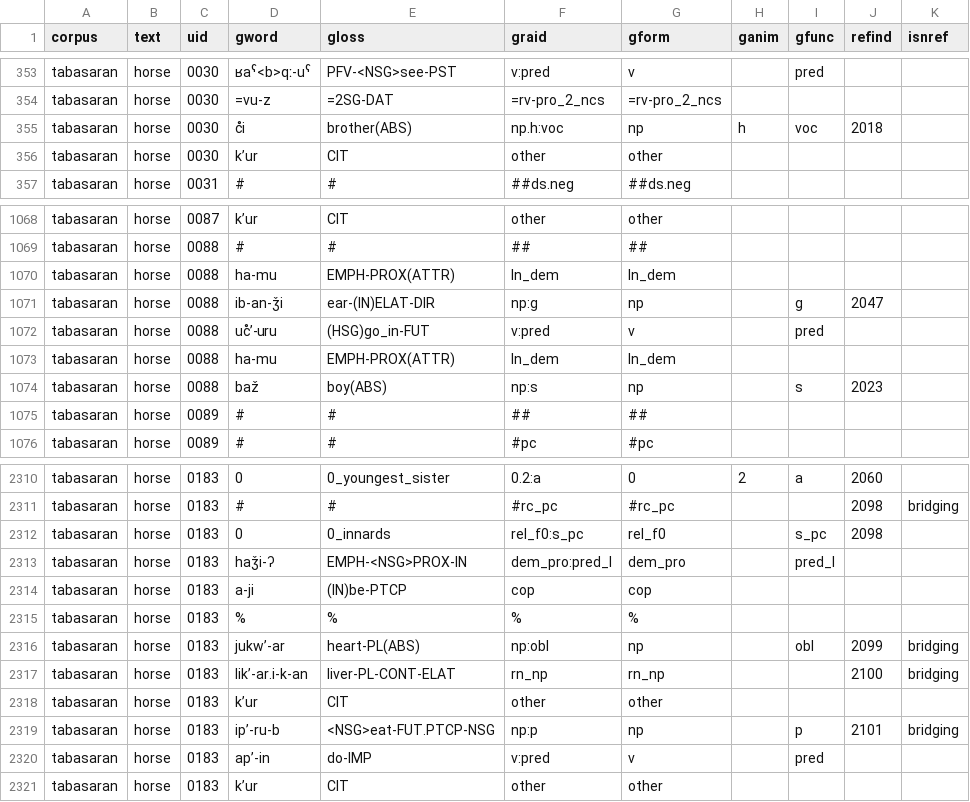
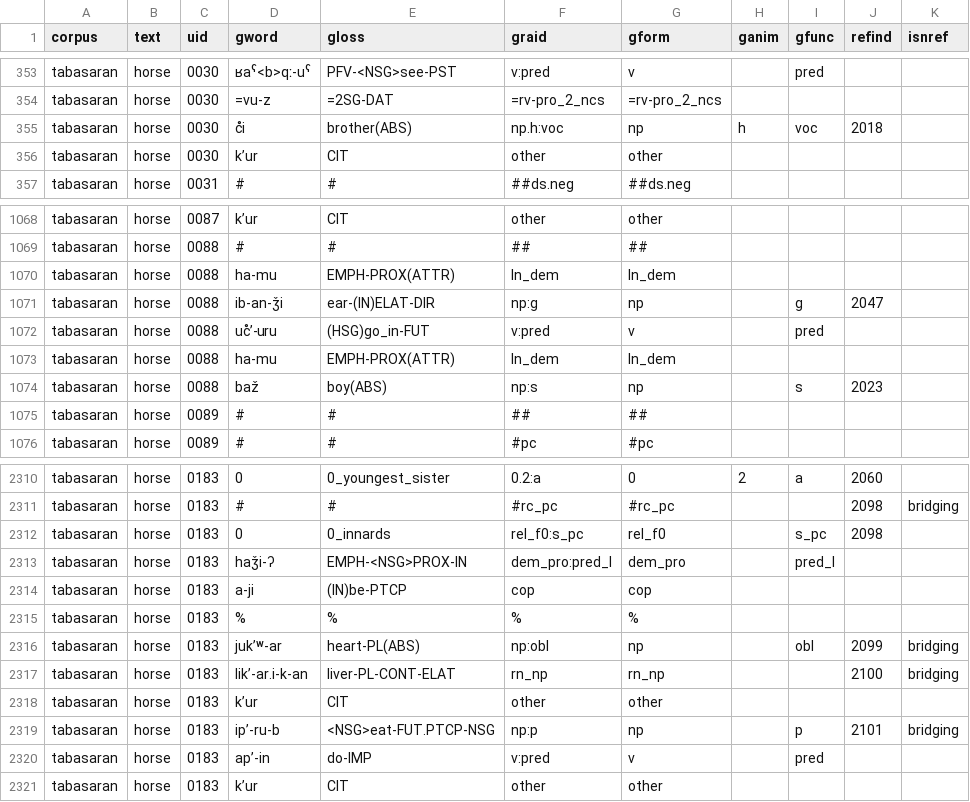
Before and after one commit to Multi-CAST/mctabasaran, a TSV file: cldf/media/mc_tabasaran_horse.tsv, drawn as a sheet; only a part is shown, gaps mark what is left out.

```diff
--- a/cldf/media/mc_tabasaran_horse.tsv
+++ b/cldf/media/mc_tabasaran_horse.tsv
@@ -354,3 +354,3 @@ tabasaran	horse	0030	ʁaˁ<b>qː-uˁ	PFV-<NSG>see-PST	v:pred	v		pred
 tabasaran	horse	0030	=vu-z	=2SG-DAT	=rv-pro_2_ncs	=rv-pro_2_ncs				
-tabasaran	horse	0030	с̊i	brother(ABS)	np.h:voc	np	h	voc	2018	
+tabasaran	horse	0030	c̊i	brother(ABS)	np.h:voc	np	h	voc	2018	
 tabasaran	horse	0030	k’ur	CIT	other	other				
@@ -1071,3 +1071,3 @@ tabasaran	horse	0088	ha-mu	EMPH-PROX(ATTR)	ln_dem	ln_dem
 tabasaran	horse	0088	ib-an-ǯi	ear-(IN)ELAT-DIR	np:g	np		g	2047	
-tabasaran	horse	0088	uс̊’-uru	(HSG)go_in-FUT	v:pred	v		pred		
+tabasaran	horse	0088	uc̊’-uru	(HSG)go_in-FUT	v:pred	v		pred		
 tabasaran	horse	0088	ha-mu	EMPH-PROX(ATTR)	ln_dem	ln_dem				
@@ -2315,3 +2315,3 @@ tabasaran	horse	0183	a-ji	(IN)be-PTCP	cop	cop
 tabasaran	horse	0183	%	%	%	%				
-tabasaran	horse	0183	jukw’-ar	heart-PL(ABS)	np:obl	np		obl	2099	bridging
+tabasaran	horse	0183	juk’ʷ-ar	heart-PL(ABS)	np:obl	np		obl	2099	bridging
 tabasaran	horse	0183	lik’-ar.i-k-an	liver-PL-CONT-ELAT	rn_np	rn_np			2100	bridging
```
Also changed, not shown: cldf/media.csv, cldf/media/mc_tabasaran_belt.tsv, 19 other files.
